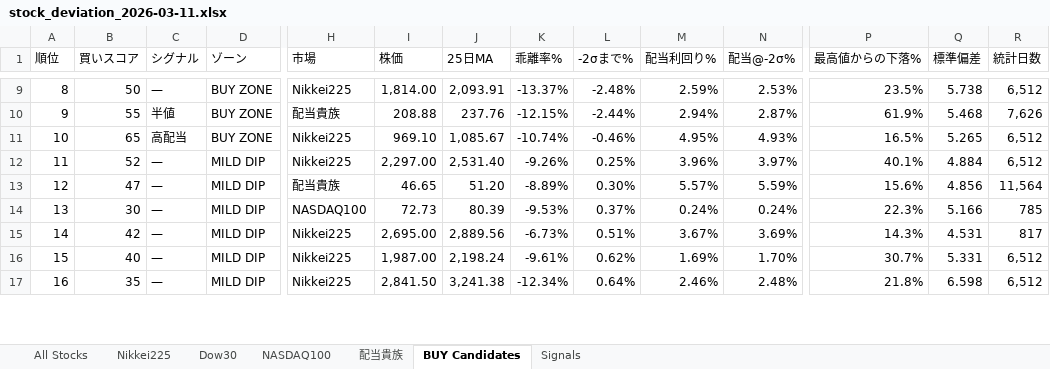
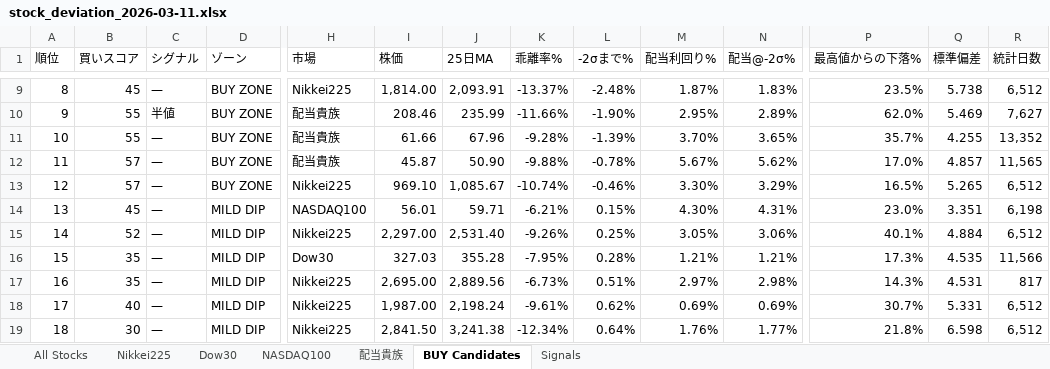
Before and after one commit to okanemochi-banzai/nikkei225-screener, an Excel workbook: output/stock_deviation_2026-03-11.xlsx, sheet BUY Candidates, drawn as a sheet; only a part is shown, gaps mark what is left out; values as stored, in another font and other column widths than the file's, no cell formats; removed rows and columns are numbered as before the commit, all else as after; rows hold the shown columns only; the diff covers the shown part only; the diff names each change by its address in the sheet, - before the commit and + after, or states it on an @@ line.

```diff
--- a/output/stock_deviation_2026-03-11.xlsx (sheet BUY Candidates)
+++ b/output/stock_deviation_2026-03-11.xlsx (sheet BUY Candidates)
@@ column A (順位) renumbered between rows 8 and 48 @@
-B9 (買いスコア): 50
+B9 (買いスコア): 45
-M9 (配当利回り%): 2.59%
+M9 (配当利回り%): 1.87%
-N9 (配当@-2σ%): 2.53%
+N9 (配当@-2σ%): 1.83%
-I10 (株価): 208.88
+I10 (株価): 208.46
-J10 (25日MA): 237.76
+J10 (25日MA): 235.99
-K10 (乖離率%): -12.15%
+K10 (乖離率%): -11.66%
-L10 (-2σまで%): -2.44%
+L10 (-2σまで%): -1.90%
-M10 (配当利回り%): 2.94%
+M10 (配当利回り%): 2.95%
-N10 (配当@-2σ%): 2.87%
+N10 (配当@-2σ%): 2.89%
-P10 (最高値からの下落%): 61.9%
+P10 (最高値からの下落%): 62.0%
-Q10 (標準偏差): 5.468
+Q10 (標準偏差): 5.469
-R10 (統計日数): 7,626
+R10 (統計日数): 7,627
+row 11: 10 | 55 | — | BUY ZONE | 配当貴族 | 61.66 | 67.96 | -9.28% | -1.39% | 3.70% | 3.65% | 35.7% | 4.255 | 13,352
+row 12: 11 | 57 | — | BUY ZONE | 配当貴族 | 45.87 | 50.90 | -9.88% | -0.78% | 5.67% | 5.62% | 17.0% | 4.857 | 11,565
-B13 (買いスコア): 65
+B13 (買いスコア): 57
-C13 (シグナル): 高配当
+C13 (シグナル): —
-M13 (配当利回り%): 4.95%
+M13 (配当利回り%): 3.30%
-N13 (配当@-2σ%): 4.93%
+N13 (配当@-2σ%): 3.29%
+row 14: 13 | 45 | — | MILD DIP | NASDAQ100 | 56.01 | 59.71 | -6.21% | 0.15% | 4.30% | 4.31% | 23.0% | 3.351 | 6,198
-M15 (配当利回り%): 3.96%
+M15 (配当利回り%): 3.05%
-N15 (配当@-2σ%): 3.97%
+N15 (配当@-2σ%): 3.06%
-row 13: 12 | 47 | — | MILD DIP | 配当貴族 | 46.65 | 51.20 | -8.89% | 0.30% | 5.57% | 5.59% | 15.6% | 4.856 | 11,564
-row 14: 13 | 30 | — | MILD DIP | NASDAQ100 | 72.73 | 80.39 | -9.53% | 0.37% | 0.24% | 0.24% | 22.3% | 5.166 | 785
+row 16: 15 | 35 | — | MILD DIP | Dow30 | 327.03 | 355.28 | -7.95% | 0.28% | 1.21% | 1.21% | 17.3% | 4.535 | 11,566
-B17 (買いスコア): 42
+B17 (買いスコア): 35
-M17 (配当利回り%): 3.67%
+M17 (配当利回り%): 2.97%
-N17 (配当@-2σ%): 3.69%
+N17 (配当@-2σ%): 2.98%
-M18 (配当利回り%): 1.69%
+M18 (配当利回り%): 0.69%
-N18 (配当@-2σ%): 1.70%
+N18 (配当@-2σ%): 0.69%
-B19 (買いスコア): 35
+B19 (買いスコア): 30
-M19 (配当利回り%): 2.46%
+M19 (配当利回り%): 1.76%
-N19 (配当@-2σ%): 2.48%
+N19 (配当@-2σ%): 1.77%
```
Also changed, not shown: 18 added rows, 16 removed rows and 73 edited cells elsewhere in this sheet, sheet All Stocks, sheet Signals, sheet NASDAQ100, sheet Nikkei225, sheet 配当貴族, sheet Dow30, cell formats, 4 other files.
